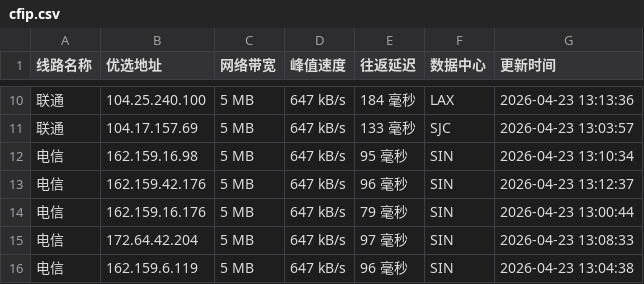
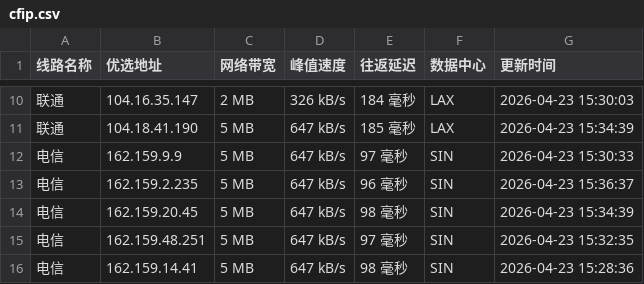
Before and after one commit to xing2kong/cfipv4db, a CSV file: cfip.csv, drawn as a sheet; only a part is shown, gaps mark what is left out; the diff covers the shown part only.

```diff
--- a/cfip.csv
+++ b/cfip.csv
@@ -10,7 +10,7 @@
-联通,104.25.240.100,5 MB,647 kB/s,184 毫秒,LAX,2026-04-23 13:13:36
-联通,104.17.157.69,5 MB,647 kB/s,133 毫秒,SJC,2026-04-23 13:03:57
-电信,162.159.16.98,5 MB,647 kB/s,95 毫秒,SIN,2026-04-23 13:10:34
-电信,162.159.42.176,5 MB,647 kB/s,96 毫秒,SIN,2026-04-23 13:12:37
-电信,162.159.16.176,5 MB,647 kB/s,79 毫秒,SIN,2026-04-23 13:00:44
-电信,172.64.42.204,5 MB,647 kB/s,97 毫秒,SIN,2026-04-23 13:08:33
-电信,162.159.6.119,5 MB,647 kB/s,96 毫秒,SIN,2026-04-23 13:04:38
+联通,104.16.35.147,2 MB,326 kB/s,184 毫秒,LAX,2026-04-23 15:30:03
+联通,104.18.41.190,5 MB,647 kB/s,185 毫秒,LAX,2026-04-23 15:34:39
+电信,162.159.9.9,5 MB,647 kB/s,97 毫秒,SIN,2026-04-23 15:30:33
+电信,162.159.2.235,5 MB,647 kB/s,96 毫秒,SIN,2026-04-23 15:36:37
+电信,162.159.20.45,5 MB,647 kB/s,98 毫秒,SIN,2026-04-23 15:34:39
+电信,162.159.48.251,5 MB,647 kB/s,97 毫秒,SIN,2026-04-23 15:32:35
+电信,162.159.14.41,5 MB,647 kB/s,98 毫秒,SIN,2026-04-23 15:28:36
```
Also changed, not shown: 33 edited cells elsewhere in this file, 1 other file.
